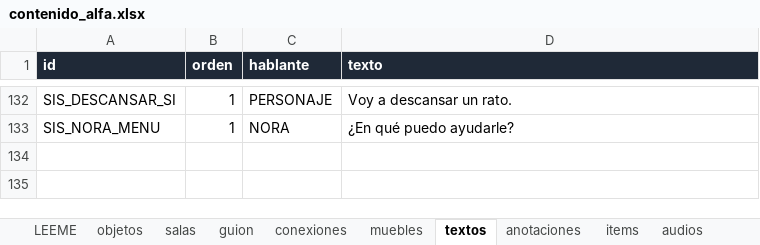
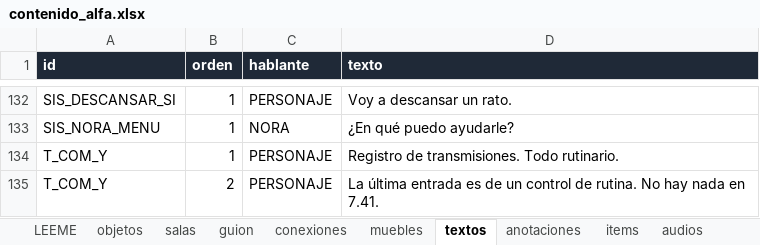
Before and after one commit to TeoBeltran/What-The-Ship-Remembers, an Excel workbook: planilla/contenido_alfa.xlsx, sheet textos, drawn as a sheet; only a part is shown, gaps mark what is left out; values as stored, in another font and other column widths than the file's, no borders; the diff names each change by its address in the sheet, - before the commit and + after, or states it on an @@ line.

```diff
--- a/planilla/contenido_alfa.xlsx (sheet textos)
+++ b/planilla/contenido_alfa.xlsx (sheet textos)
+row 134: T_COM_Y | 1 | PERSONAJE | Registro de transmisiones. Todo rutinario.
+row 135: T_COM_Y | 2 | PERSONAJE | La última entrada es de un control de rutina. No hay nada en 7.41.
```
Also changed, not shown: sheet objetos, sheet muebles, sheet LEEME, sheet anotaciones, other sheet tabs, 11 other files.
